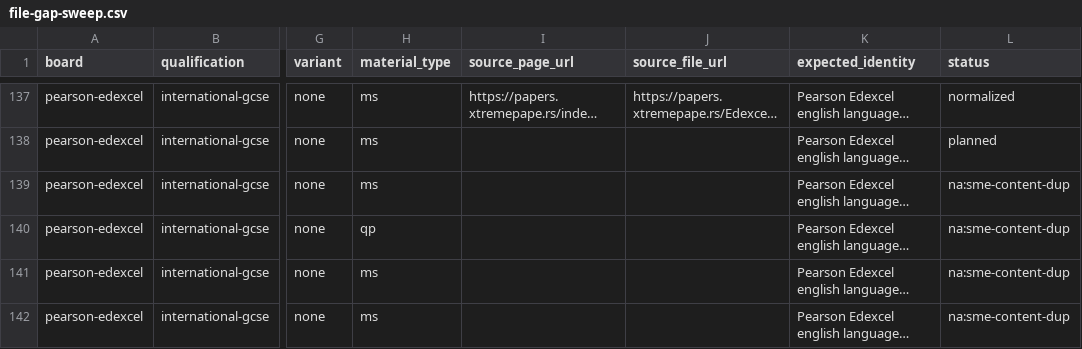
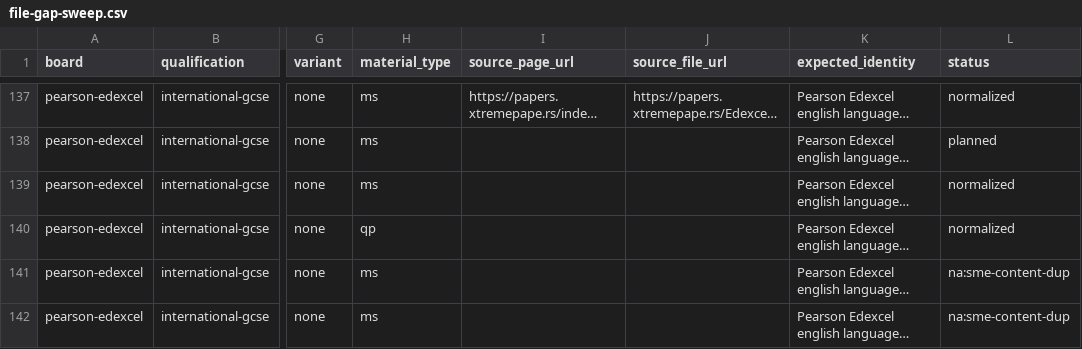
Before and after one commit to SyllabAI/syllabai-pastpapers, a CSV file: docs/ledger/file-gap-sweep.csv, drawn as a sheet; only a part is shown, gaps mark what is left out; long unchanged cells end in …; the diff names each change by its address in the sheet, - before the commit and + after, or states it on an @@ line.

Commit message:
docs(structure-audit): sync report/audit/ledger after S1+S2; README §32 ratified deviations
- INGESTION_REPORT md/json: corpus headline 1,541 -> 1,540 dirs (1,498 regular);
  spec_stats wave-4 path keys folded into subject-level keys (+22 files re-attributed);
  structural repair wave section + totals block corpus_after_structure_fix_2026_09_13
- docs/AUDIT-2026-09-12.md: §11 structural audit & repairs (findings S1/S2/S3, commits
  77068bc99b + f840c61b16, post-fix verification recount)
- docs/ledger/file-gap-sweep.csv: 4EB1/01R ms + 4EB1/1R qp rows -> normalized (128)
- README.md: §32 operator-ratified layout deviations (unit-as-spec IAL dirs, bare IGCSE
  spec codes + 4ch1-2024-modular rule, quarantine category naming)

```diff
--- a/docs/ledger/file-gap-sweep.csv
+++ b/docs/ledger/file-gap-sweep.csv
-L139:L140 (status): na:sme-content-dup
+L139:L140 (status): normalized
```
Also changed, not shown: 4 other files.
